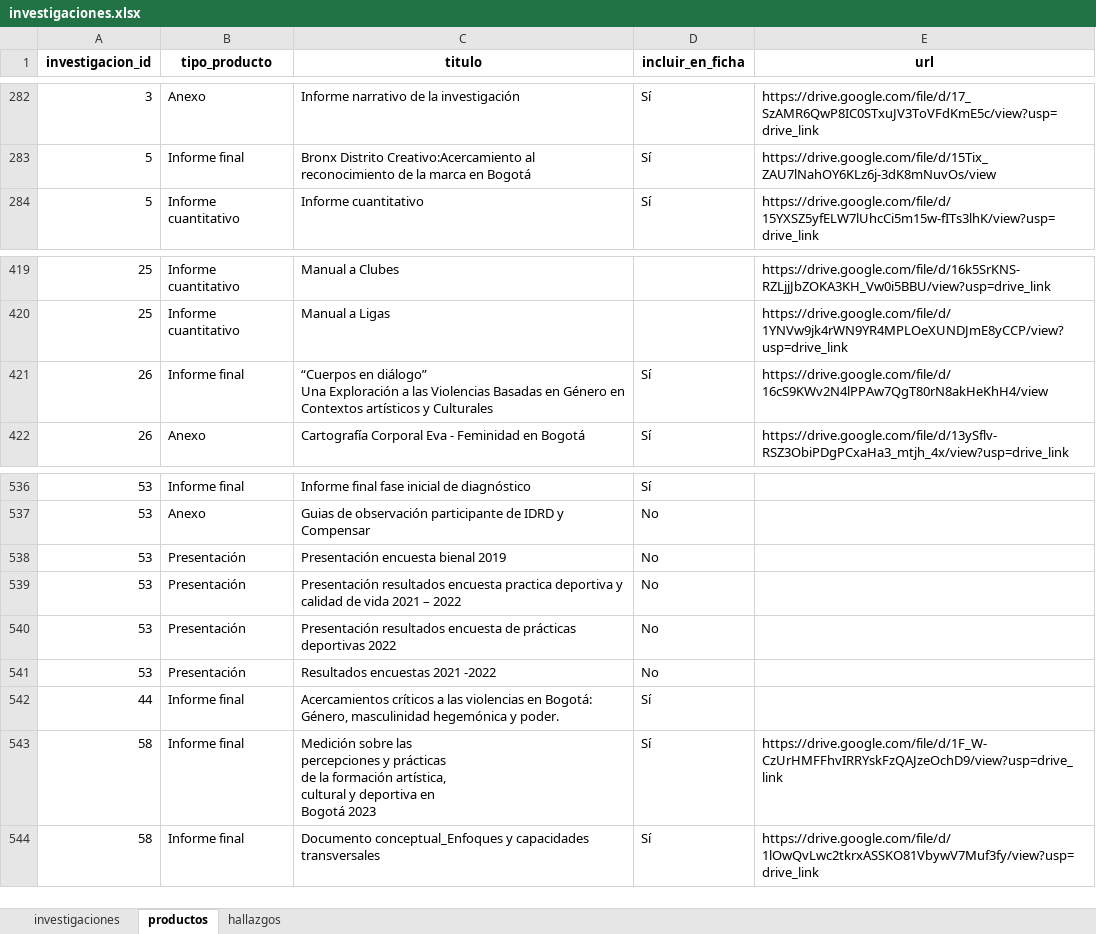
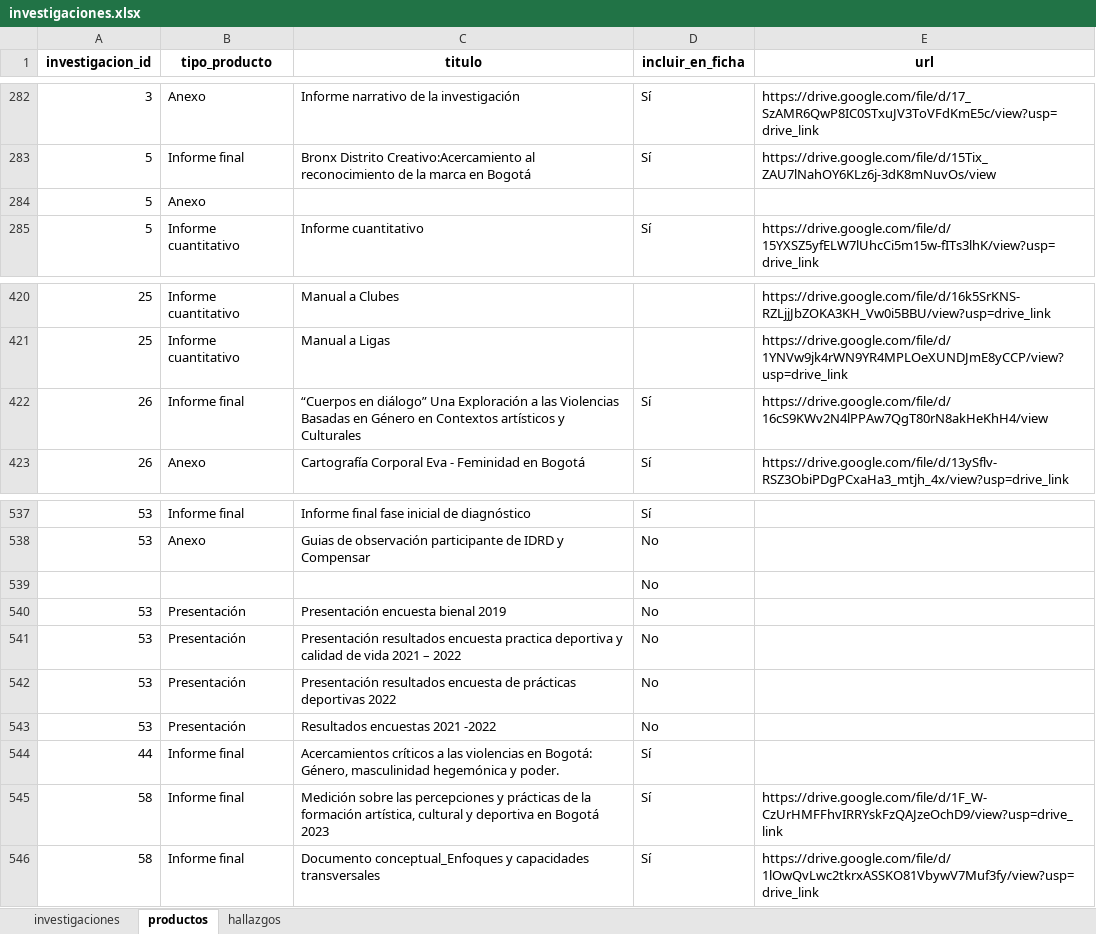
Before and after one commit to observatoriocultura/contenidos, an Excel workbook: content/data/investigaciones/investigaciones.xlsx, sheet productos, drawn as a sheet; only a part is shown, gaps mark what is left out; values as stored, in another font and other column widths than the file's, no borders; addresses are those after the commit; the diff names each change by its address in the sheet, - before the commit and + after, or states it on an @@ line.

```diff
--- a/content/data/investigaciones/investigaciones.xlsx (sheet productos)
+++ b/content/data/investigaciones/investigaciones.xlsx (sheet productos)
+row 284: 5 | Anexo
-C422 (titulo): …y Culturales
+C422 (titulo): …y Culturales
+row 539:  |  |  | No
-C544 (titulo): …y poder.
+C544 (titulo): …y poder.
-C545 (titulo): …Bogotá 2023
+C545 (titulo): …Bogotá 2023
```
Also changed, not shown: sheet investigaciones, 12 other files.
